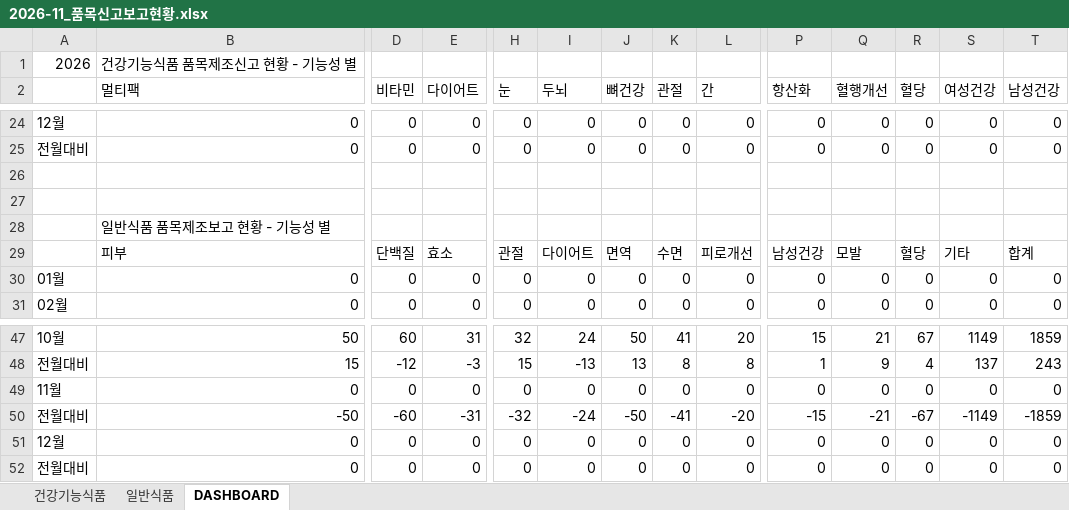
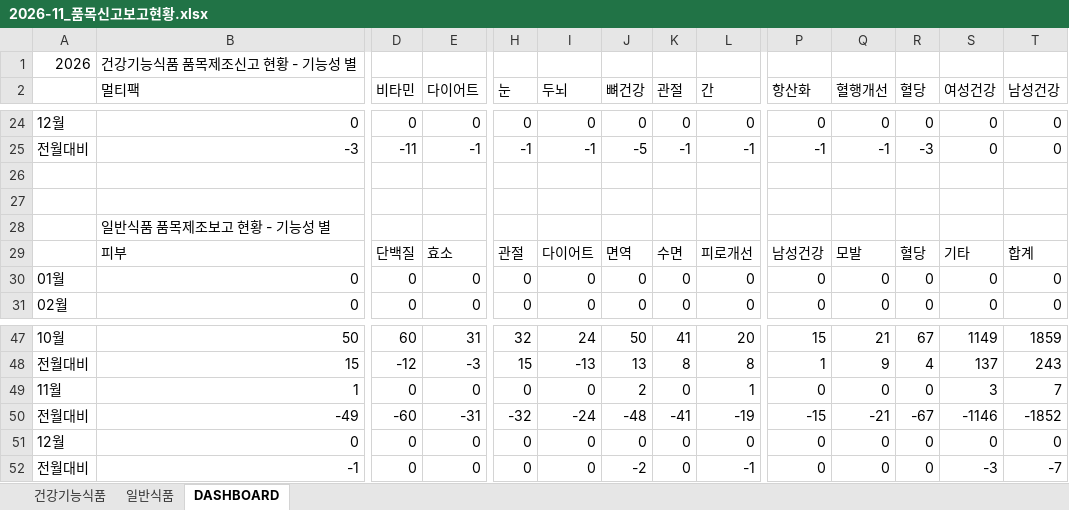
Before and after one commit to primexx98-sudo/food-product-status, an Excel workbook: output/2026-11_품목신고보고현황.xlsx, sheet DASHBOARD, drawn as a sheet; only a part is shown, gaps mark what is left out; values as stored, in another font and other column widths than the file's, no cell formats; the diff covers the shown part only; the diff names each change by its address in the sheet, - before the commit and + after, or states it on an @@ line.

```diff
--- a/output/2026-11_품목신고보고현황.xlsx (sheet DASHBOARD)
+++ b/output/2026-11_품목신고보고현황.xlsx (sheet DASHBOARD)
-B25 (멀티팩): 0
+B25 (멀티팩): -3
-D25 (비타민): 0
+D25 (비타민): -11
-E25 (다이어트): 0
+E25 (다이어트): -1
-H25 (눈): 0
+H25 (눈): -1
-I25 (두뇌): 0
+I25 (두뇌): -1
-J25 (뼈건강): 0
+J25 (뼈건강): -5
-K25 (관절): 0
+K25 (관절): -1
-L25 (간): 0
+L25 (간): -1
-P25 (항산화): 0
+P25 (항산화): -1
-Q25 (혈행개선): 0
+Q25 (혈행개선): -1
-R25 (혈당): 0
+R25 (혈당): -3
-B49 (멀티팩): 0
+B49 (멀티팩): 1
-J49 (뼈건강): 0
+J49 (뼈건강): 2
-L49 (간): 0
+L49 (간): 1
-S49 (여성건강): 0
+S49 (여성건강): 3
-T49 (남성건강): 0
+T49 (남성건강): 7
-B50 (멀티팩): -50
+B50 (멀티팩): -49
-J50 (뼈건강): -50
+J50 (뼈건강): -48
-L50 (간): -20
+L50 (간): -19
-S50 (여성건강): -1149
+S50 (여성건강): -1146
-T50 (남성건강): -1859
+T50 (남성건강): -1852
-B52 (멀티팩): 0
+B52 (멀티팩): -1
-J52 (뼈건강): 0
+J52 (뼈건강): -2
-L52 (간): 0
+L52 (간): -1
-S52 (여성건강): 0
+S52 (여성건강): -3
-T52 (남성건강): 0
+T52 (남성건강): -7
```
Also changed, not shown: 34 edited cells elsewhere in this sheet, sheet 건강기능식품, sheet 일반식품, cell formats, 13 other files.
